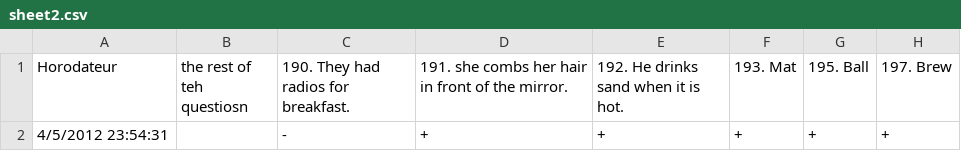
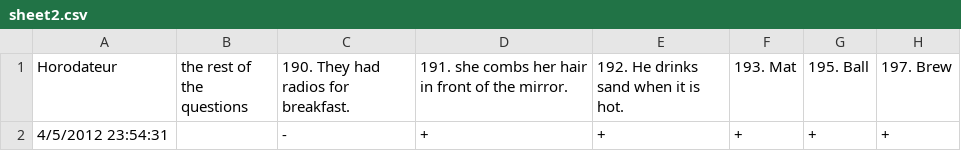
Before and after one commit to BilingualAphasia/BilingualAphasiaTestScorer, a CSV file: public/data/sheet2.csv, drawn as a sheet; only a part is shown; the diff names each change by its address in the sheet, - before the commit and + after, or states it on an @@ line.

Commit message:
removing typo

```diff
--- a/public/data/sheet2.csv
+++ b/public/data/sheet2.csv
-B1: the rest of teh questiosn
+B1: the rest of the questions
```
Also changed, not shown: 1 other file.
